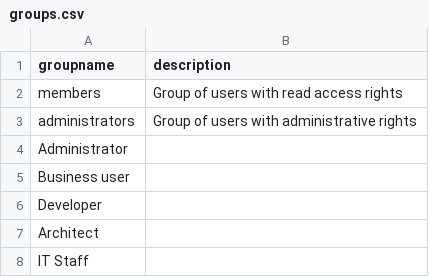
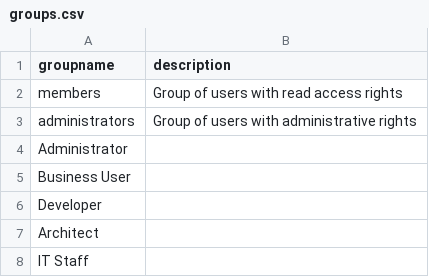
Before and after one commit to easysoa/EasySOA, a CSV file: easysoa-registry/easysoa-registry-core/src/main/resources/users/groups.csv, drawn as a sheet.

Commit message:
Minor registry changes

```diff
--- a/easysoa-registry/easysoa-registry-core/src/main/resources/users/groups.csv
+++ b/easysoa-registry/easysoa-registry-core/src/main/resources/users/groups.csv
@@ -4,3 +4,3 @@ groupname, description
 "Administrator",""
-"Business user",""
+"Business User",""
 "Developer",""
```
Also changed, not shown: 2 other files.
